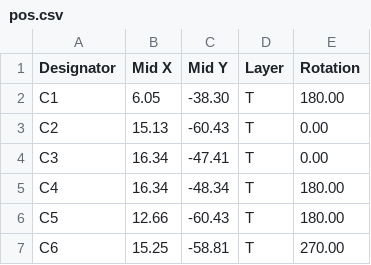
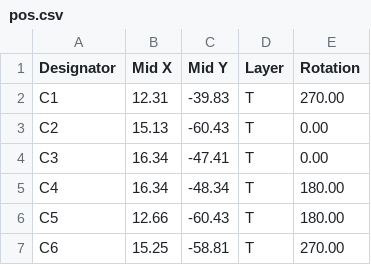
Before and after one commit to mikesmitty/canbus-outpost, a CSV file: hardware/canbus-outpost/production/pos.csv, drawn as a sheet; only a part is shown; the diff covers the shown part only.

```diff
--- a/hardware/canbus-outpost/production/pos.csv
+++ b/hardware/canbus-outpost/production/pos.csv
@@ -1,3 +1,3 @@
 Designator,Mid X,Mid Y,Layer,Rotation
-C1,6.05,-38.30,T,180.00
+C1,12.31,-39.83,T,270.00
 C2,15.13,-60.43,T,0.00
```
Also changed, not shown: 20 added rows, 13 removed rows and 24 edited cells elsewhere in this file, hardware/canbus-outpost/production/bom.csv, 24 other files.
